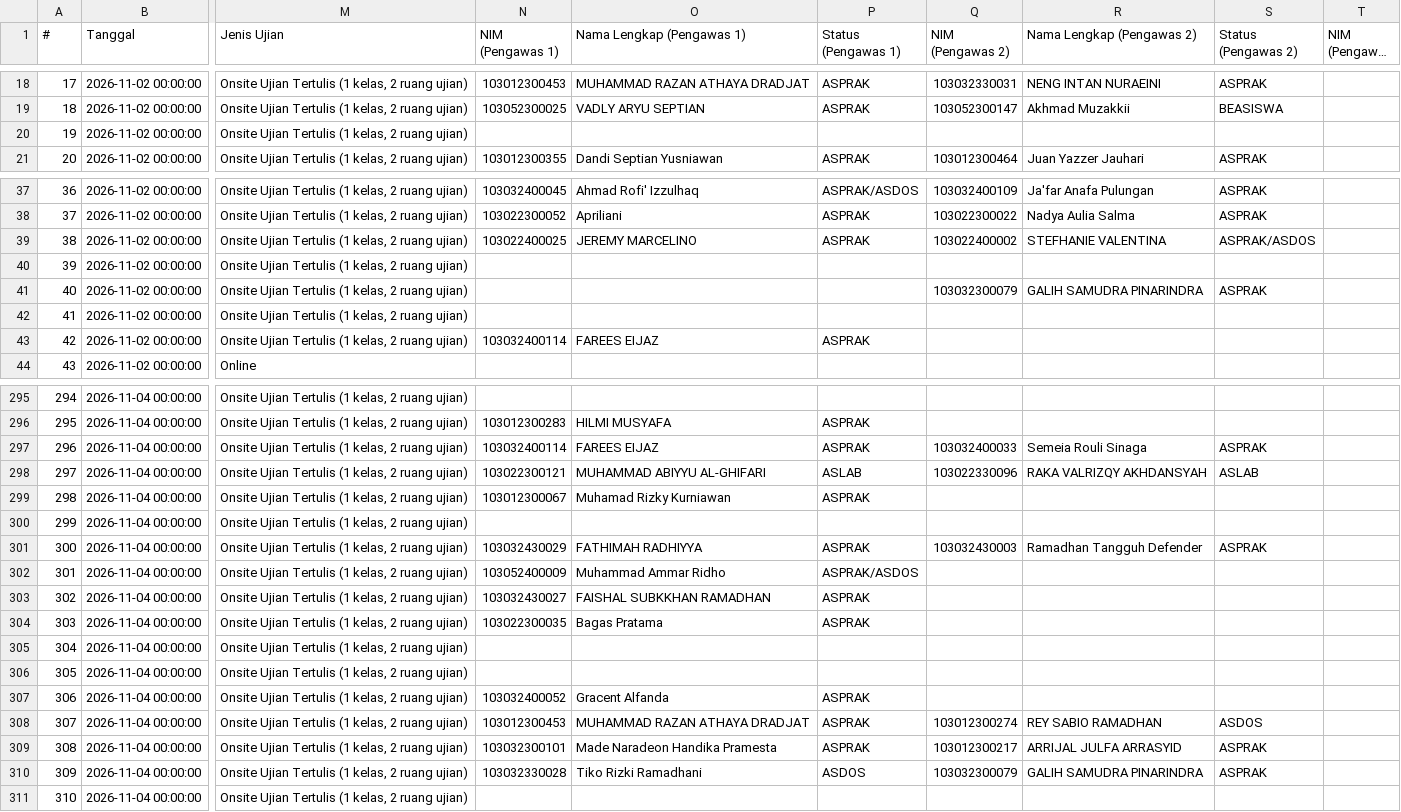
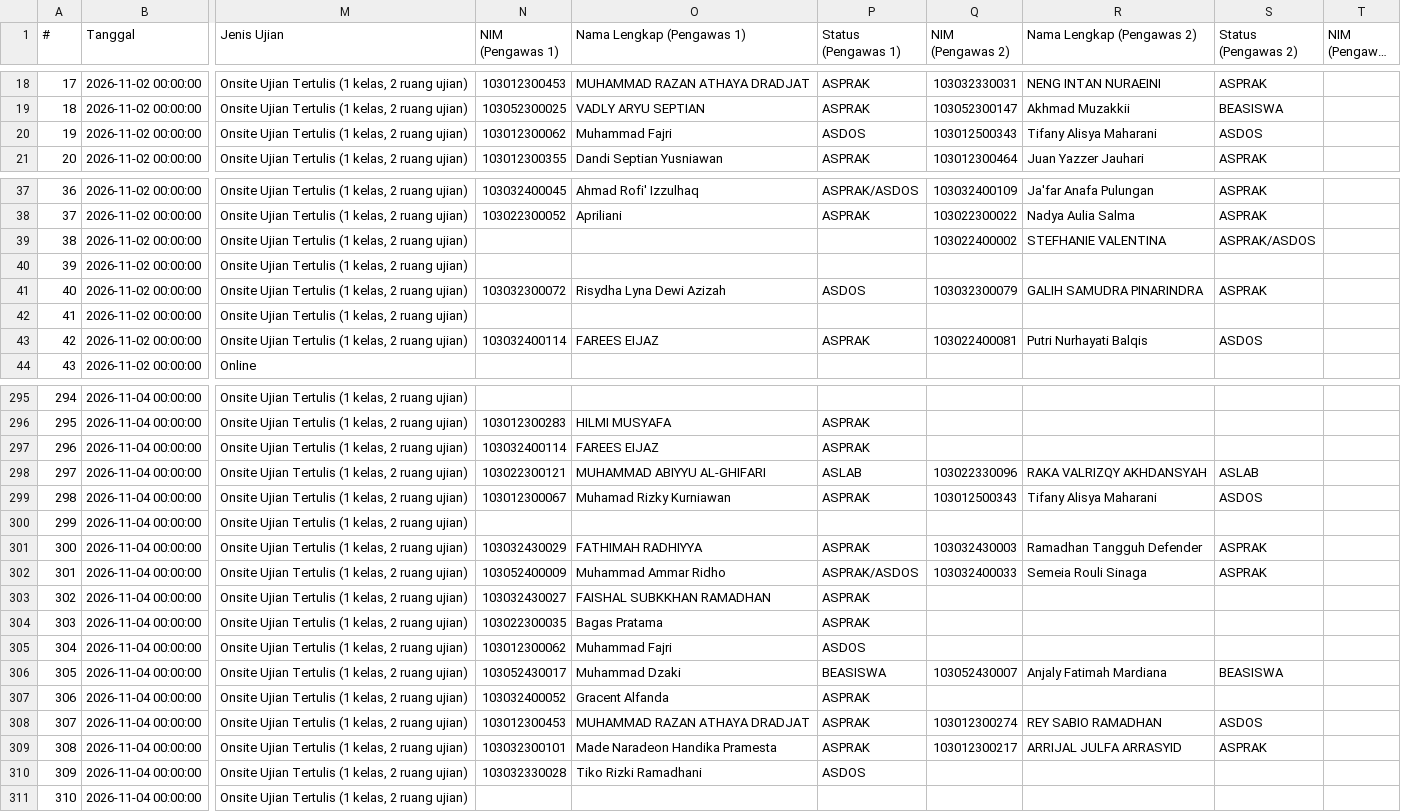
Before and after one commit to Fall-Llihc/Visualisasi-Jadwal-Pengawas, a CSV file: data/jadwal.csv, drawn as a sheet; only a part is shown, gaps mark what is left out; long unchanged cells end in …; the diff covers the shown part only; the diff names each change by its address in the sheet, - before the commit and + after, or states it on an @@ line.

```diff
--- a/data/jadwal.csv
+++ b/data/jadwal.csv
-N20 (NIM (Pengawas 1)): (empty)
+N20 (NIM (Pengawas 1)): 103012300062
-O20 (Nama Lengkap (Pengawas 1)): (empty)
+O20 (Nama Lengkap (Pengawas 1)): Muhammad Fajri
-P20 (Status (Pengawas 1)): (empty)
+P20 (Status (Pengawas 1)): ASDOS
-Q20 (NIM (Pengawas 2)): (empty)
+Q20 (NIM (Pengawas 2)): 103012500343
-R20 (Nama Lengkap (Pengawas 2)): (empty)
+R20 (Nama Lengkap (Pengawas 2)): Tifany Alisya Maharani
-S20 (Status (Pengawas 2)): (empty)
+S20 (Status (Pengawas 2)): ASDOS
-N39 (NIM (Pengawas 1)): 103022400025
+N39 (NIM (Pengawas 1)): (empty)
-O39 (Nama Lengkap (Pengawas 1)): JEREMY MARCELINO
+O39 (Nama Lengkap (Pengawas 1)): (empty)
-P39 (Status (Pengawas 1)): ASPRAK
+P39 (Status (Pengawas 1)): (empty)
-N41 (NIM (Pengawas 1)): (empty)
+N41 (NIM (Pengawas 1)): 103032300072
-O41 (Nama Lengkap (Pengawas 1)): (empty)
+O41 (Nama Lengkap (Pengawas 1)): Risydha Lyna Dewi Azizah
-P41 (Status (Pengawas 1)): (empty)
+P41 (Status (Pengawas 1)): ASDOS
-Q43 (NIM (Pengawas 2)): (empty)
+Q43 (NIM (Pengawas 2)): 103022400081
-R43 (Nama Lengkap (Pengawas 2)): (empty)
+R43 (Nama Lengkap (Pengawas 2)): Putri Nurhayati Balqis
-S43 (Status (Pengawas 2)): (empty)
+S43 (Status (Pengawas 2)): ASDOS
-Q297 (NIM (Pengawas 2)): 103032400033
+Q297 (NIM (Pengawas 2)): (empty)
-R297 (Nama Lengkap (Pengawas 2)): Semeia Rouli Sinaga
+R297 (Nama Lengkap (Pengawas 2)): (empty)
-S297 (Status (Pengawas 2)): ASPRAK
+S297 (Status (Pengawas 2)): (empty)
-Q299 (NIM (Pengawas 2)): (empty)
+Q299 (NIM (Pengawas 2)): 103012500343
-R299 (Nama Lengkap (Pengawas 2)): (empty)
+R299 (Nama Lengkap (Pengawas 2)): Tifany Alisya Maharani
-S299 (Status (Pengawas 2)): (empty)
+S299 (Status (Pengawas 2)): ASDOS
-Q302 (NIM (Pengawas 2)): (empty)
+Q302 (NIM (Pengawas 2)): 103032400033
-R302 (Nama Lengkap (Pengawas 2)): (empty)
+R302 (Nama Lengkap (Pengawas 2)): Semeia Rouli Sinaga
-S302 (Status (Pengawas 2)): (empty)
+S302 (Status (Pengawas 2)): ASPRAK
-N305 (NIM (Pengawas 1)): (empty)
+N305 (NIM (Pengawas 1)): 103012300062
-O305 (Nama Lengkap (Pengawas 1)): (empty)
+O305 (Nama Lengkap (Pengawas 1)): Muhammad Fajri
-P305 (Status (Pengawas 1)): (empty)
+P305 (Status (Pengawas 1)): ASDOS
-N306 (NIM (Pengawas 1)): (empty)
+N306 (NIM (Pengawas 1)): 103052430017
-O306 (Nama Lengkap (Pengawas 1)): (empty)
+O306 (Nama Lengkap (Pengawas 1)): Muhammad Dzaki
-P306 (Status (Pengawas 1)): (empty)
+P306 (Status (Pengawas 1)): BEASISWA
-Q306 (NIM (Pengawas 2)): (empty)
+Q306 (NIM (Pengawas 2)): 103052430007
-R306 (Nama Lengkap (Pengawas 2)): (empty)
+R306 (Nama Lengkap (Pengawas 2)): Anjaly Fatimah Mardiana
-S306 (Status (Pengawas 2)): (empty)
+S306 (Status (Pengawas 2)): BEASISWA
-Q310 (NIM (Pengawas 2)): 103032300079
+Q310 (NIM (Pengawas 2)): (empty)
-R310 (Nama Lengkap (Pengawas 2)): GALIH SAMUDRA PINARINDRA
+R310 (Nama Lengkap (Pengawas 2)): (empty)
-S310 (Status (Pengawas 2)): ASPRAK
+S310 (Status (Pengawas 2)): (empty)
```
Also changed, not shown: 115 edited cells elsewhere in this file, 1 other file.
